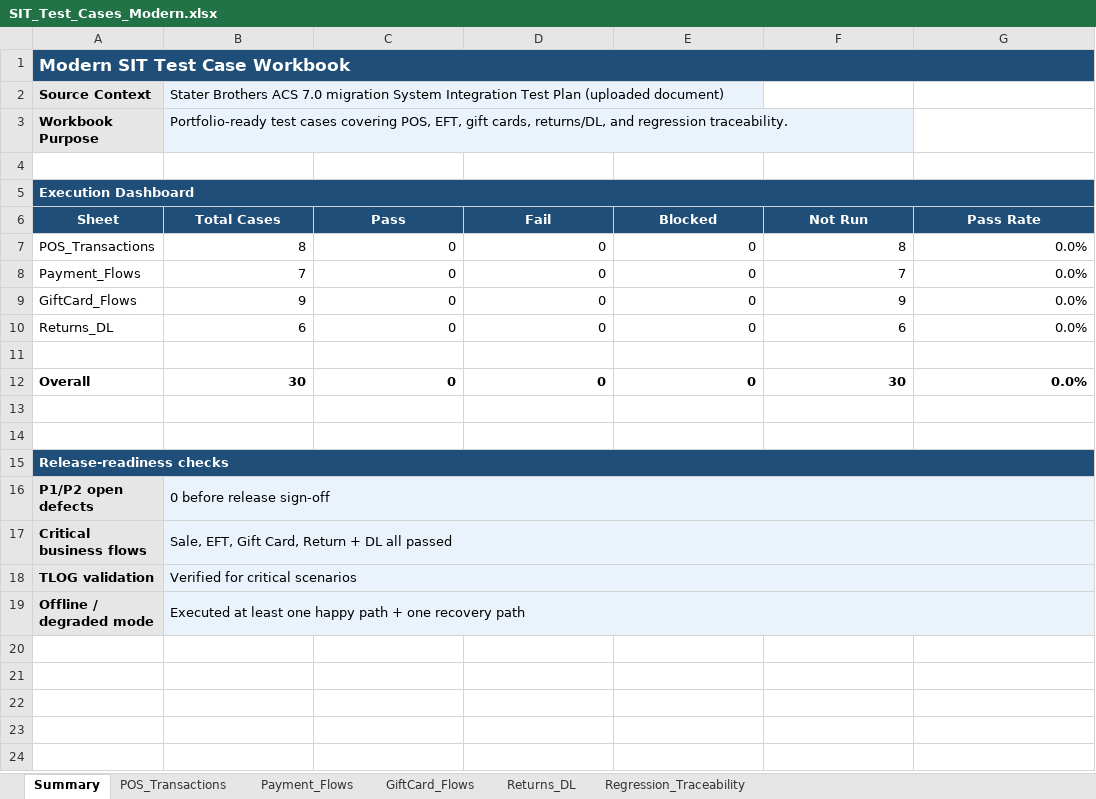
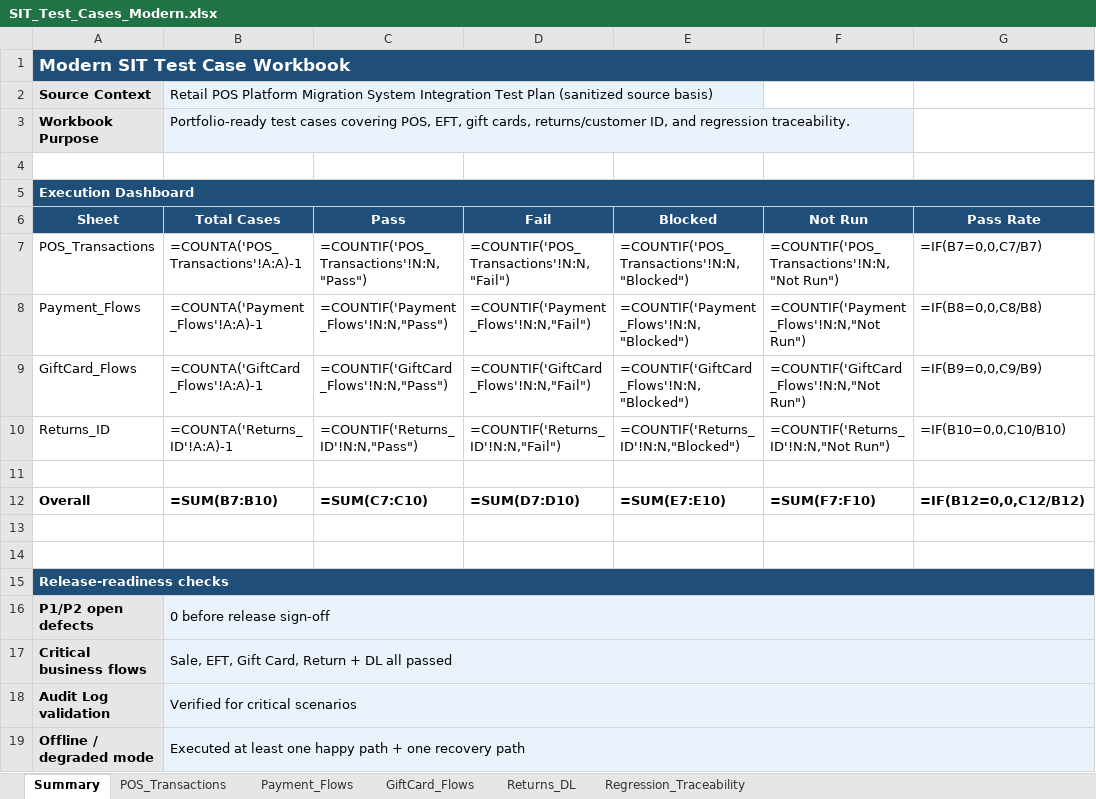
Before and after one commit to Ramonjrtan/pos-system-integration-testing-qa, an Excel workbook: test-cases/SIT_Test_Cases_Modern.xlsx, sheet Summary, drawn as a sheet; values as stored, in another font and other column widths than the file's, no borders; formulas without a stored value are shown as written; removed rows and columns are numbered as before the commit, all else as after; the diff names each change by its address in the sheet, - before the commit and + after, or states it on an @@ line.

Commit message:
Add files via upload

```diff
--- a/test-cases/SIT_Test_Cases_Modern.xlsx (sheet Summary)
+++ b/test-cases/SIT_Test_Cases_Modern.xlsx (sheet Summary)
-B2 (Total Cases): Stater Brothers ACS 7.0 migration System Integration Test Plan (uploaded document)
+B2 (Total Cases): Retail POS Platform Migration System Integration Test Plan (sanitized source basis)
-B3 (Total Cases): …gift cards, returns/DL, and regression…
+B3 (Total Cases): …gift cards, returns/customer ID, and regression…
-B7 (Total Cases): 8
+B7 (Total Cases): =COUNTA('POS_Transactions'!A:A)-1
-C7 (Pass): 0
+C7 (Pass): =COUNTIF('POS_Transactions'!N:N,"Pass")
-D7 (Fail): 0
+D7 (Fail): =COUNTIF('POS_Transactions'!N:N,"Fail")
-E7 (Blocked): 0
+E7 (Blocked): =COUNTIF('POS_Transactions'!N:N,"Blocked")
-F7 (Not Run): 8
+F7 (Not Run): =COUNTIF('POS_Transactions'!N:N,"Not Run")
-G7 (Pass Rate): 0.0%
+G7 (Pass Rate): =IF(B7=0,0,C7/B7)
-B8 (Total Cases): 7
+B8 (Total Cases): =COUNTA('Payment_Flows'!A:A)-1
-C8 (Pass): 0
+C8 (Pass): =COUNTIF('Payment_Flows'!N:N,"Pass")
-D8 (Fail): 0
+D8 (Fail): =COUNTIF('Payment_Flows'!N:N,"Fail")
-E8 (Blocked): 0
+E8 (Blocked): =COUNTIF('Payment_Flows'!N:N,"Blocked")
-F8 (Not Run): 7
+F8 (Not Run): =COUNTIF('Payment_Flows'!N:N,"Not Run")
-G8 (Pass Rate): 0.0%
+G8 (Pass Rate): =IF(B8=0,0,C8/B8)
-B9 (Total Cases): 9
+B9 (Total Cases): =COUNTA('GiftCard_Flows'!A:A)-1
-C9 (Pass): 0
+C9 (Pass): =COUNTIF('GiftCard_Flows'!N:N,"Pass")
-D9 (Fail): 0
+D9 (Fail): =COUNTIF('GiftCard_Flows'!N:N,"Fail")
-E9 (Blocked): 0
+E9 (Blocked): =COUNTIF('GiftCard_Flows'!N:N,"Blocked")
-F9 (Not Run): 9
+F9 (Not Run): =COUNTIF('GiftCard_Flows'!N:N,"Not Run")
-G9 (Pass Rate): 0.0%
+G9 (Pass Rate): =IF(B9=0,0,C9/B9)
-row 10: Returns_DL | 6 | 0 | 0 | 0 | 6 | 0.0%
+row 10: Returns_ID | =COUNTA('Returns_ID'!A:A)-1 | =COUNTIF('Returns_ID'!N:N,"Pass") | =COUNTIF('Returns_ID'!N:N,"Fail") | =COUNTIF('Returns_ID'!N:N,"Blocked") | =COUNTIF('Returns_ID'!N:N,"Not Run") | =IF(B10=0,0,C10/B10)
-B12 (Total Cases): 30
+B12 (Total Cases): =SUM(B7:B10)
-C12 (Pass): 0
+C12 (Pass): =SUM(C7:C10)
-D12 (Fail): 0
+D12 (Fail): =SUM(D7:D10)
-E12 (Blocked): 0
+E12 (Blocked): =SUM(E7:E10)
-F12 (Not Run): 30
+F12 (Not Run): =SUM(F7:F10)
-G12 (Pass Rate): 0.0%
+G12 (Pass Rate): =IF(B12=0,0,C12/B12)
-A18 (Sheet): TLOG validation
+A18 (Sheet): Audit Log validation
```
Also changed, not shown: sheet GiftCard_Flows, sheet Payment_Flows, sheet Regression_Traceability, sheet Returns_DL, sheet POS_Transactions.
